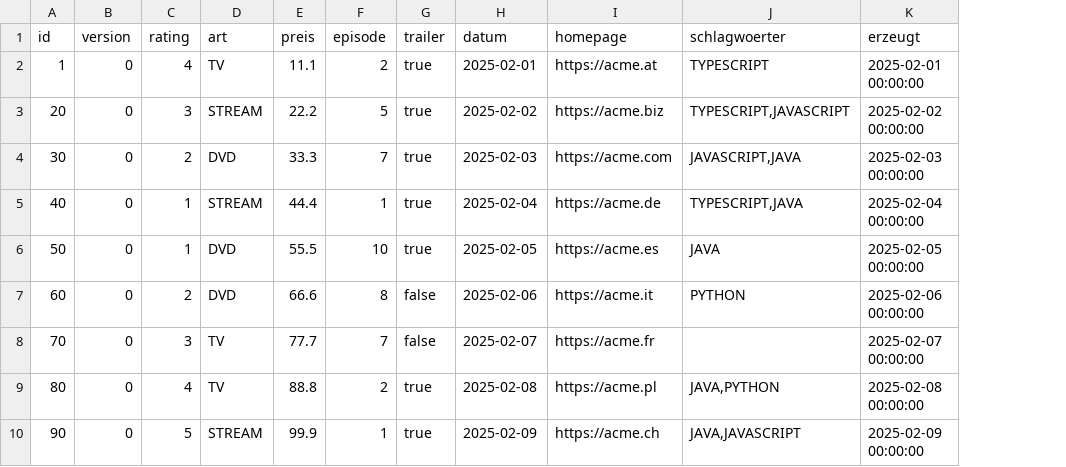
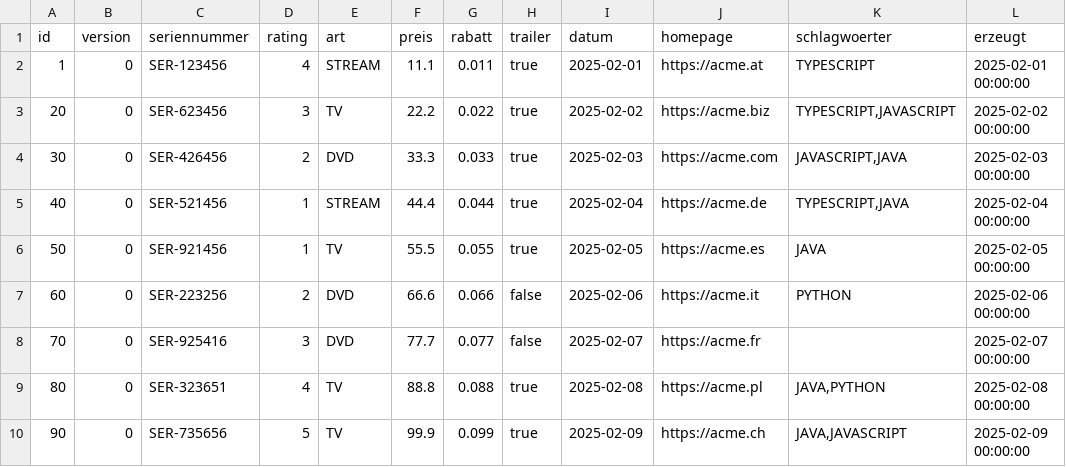
Before and after one commit to MidnightBlue25/serie, a CSV file: .extras/db/postgres/csv/serie.csv, drawn as a sheet; only a part is shown; removed rows and columns are numbered as before the commit, all else as after; the diff names each change by its address in the sheet, - before the commit and + after, or states it on an @@ line.

Commit message:
Update content of serie.csv

```diff
--- a/.extras/db/postgres/csv/serie.csv
+++ b/.extras/db/postgres/csv/serie.csv
+column C (seriennummer), rows 2-10: SER-123456 | SER-623456 | SER-426456 | SER-521456 | SER-921456 | SER-223256 | SER-925416 | SER-323651 | SER-735656
-column F (episode), rows 2-10: 2 | 5 | 7 | 1 | 10 | 8 | 7 | 2 | 1
+column G (rabatt), rows 2-10: 0.011 | 0.022 | 0.033 | 0.044 | 0.055 | 0.066 | 0.077 | 0.088 | 0.099
-E2 (art): TV
+E2 (art): STREAM
-E3 (art): STREAM
+E3 (art): TV
-E6 (art): DVD
+E6 (art): TV
-E8 (art): TV
+E8 (art): DVD
-E10 (art): STREAM
+E10 (art): TV
```
